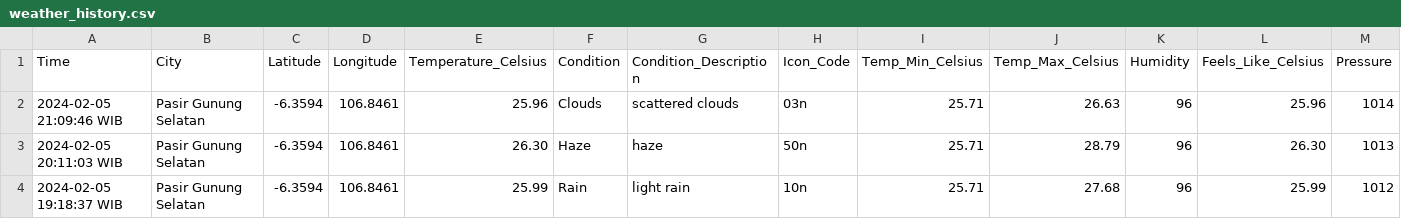
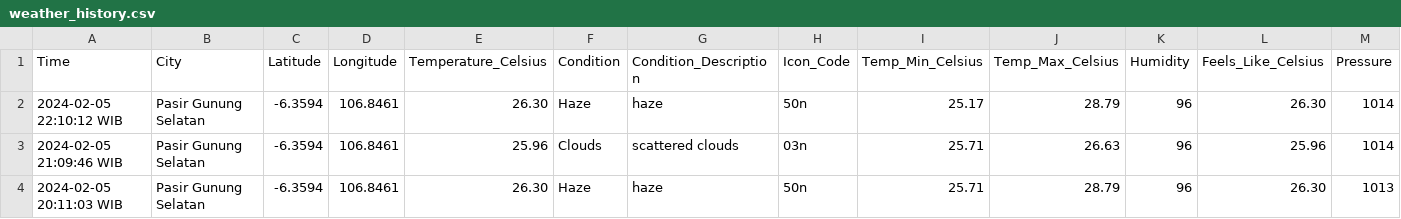
Before and after one commit to Julius-Ulee/Daily-Weather-Report, a CSV file: weather_history.csv, drawn as a sheet; only a part is shown; the shorter side is filled out with more unchanged rows; rows hold the shown columns only; the diff names each change by its address in the sheet, - before the commit and + after, or states it on an @@ line.

```diff
--- a/weather_history.csv
+++ b/weather_history.csv
+row 2: 2024-02-05 22:10:12 WIB | Pasir Gunung Selatan | -6.3594 | 106.8461 | 26.30 | Haze | haze | 50n | 25.17 | 28.79 | 96 | 26.30 | 1014
```
